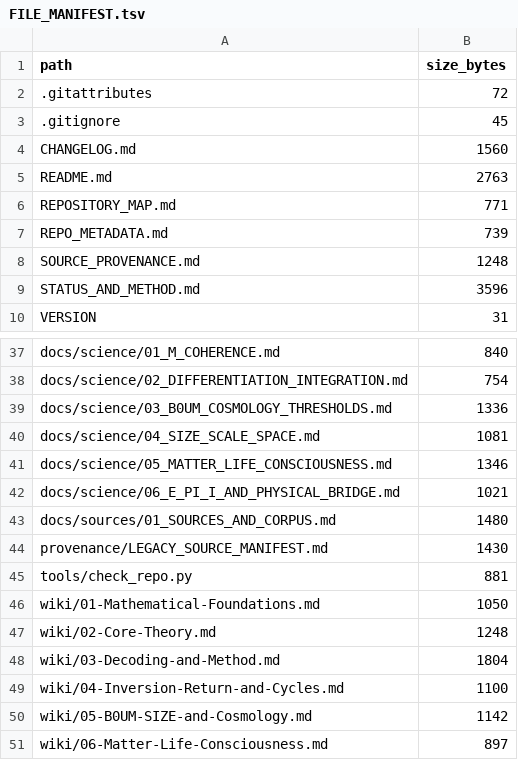
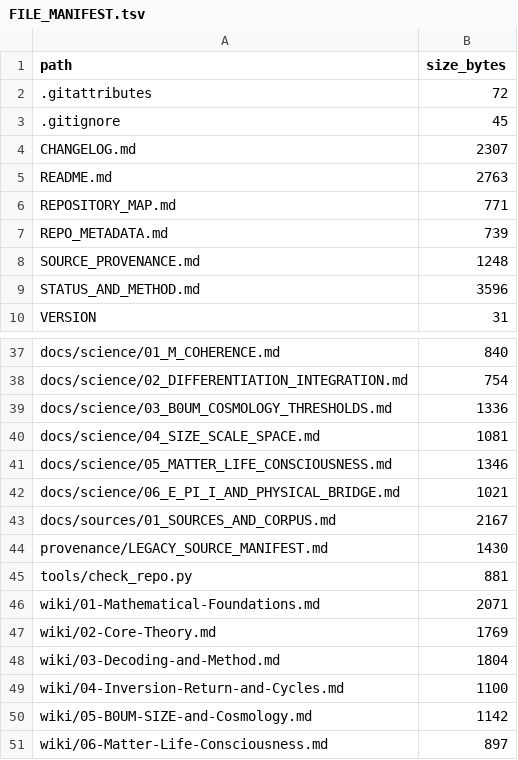
Before and after one commit to Rejean-McCormick/Pi-Theory, a TSV file: FILE_MANIFEST.tsv, drawn as a sheet; only a part is shown, gaps mark what is left out; the diff covers the shown part only.

```diff
--- a/FILE_MANIFEST.tsv
+++ b/FILE_MANIFEST.tsv
@@ -3,3 +3,3 @@ path	size_bytes
 .gitignore	45
-CHANGELOG.md	1560
+CHANGELOG.md	2307
 README.md	2763
@@ -42,7 +42,7 @@ docs/science/05_MATTER_LIFE_CONSCIOUSNESS.md	1346
 docs/science/06_E_PI_I_AND_PHYSICAL_BRIDGE.md	1021
-docs/sources/01_SOURCES_AND_CORPUS.md	1480
+docs/sources/01_SOURCES_AND_CORPUS.md	2167
 provenance/LEGACY_SOURCE_MANIFEST.md	1430
 tools/check_repo.py	881
-wiki/01-Mathematical-Foundations.md	1050
-wiki/02-Core-Theory.md	1248
+wiki/01-Mathematical-Foundations.md	2071
+wiki/02-Core-Theory.md	1769
 wiki/03-Decoding-and-Method.md	1804
```
Also changed, not shown: 13 edited cells elsewhere in this file, 13 other files.
